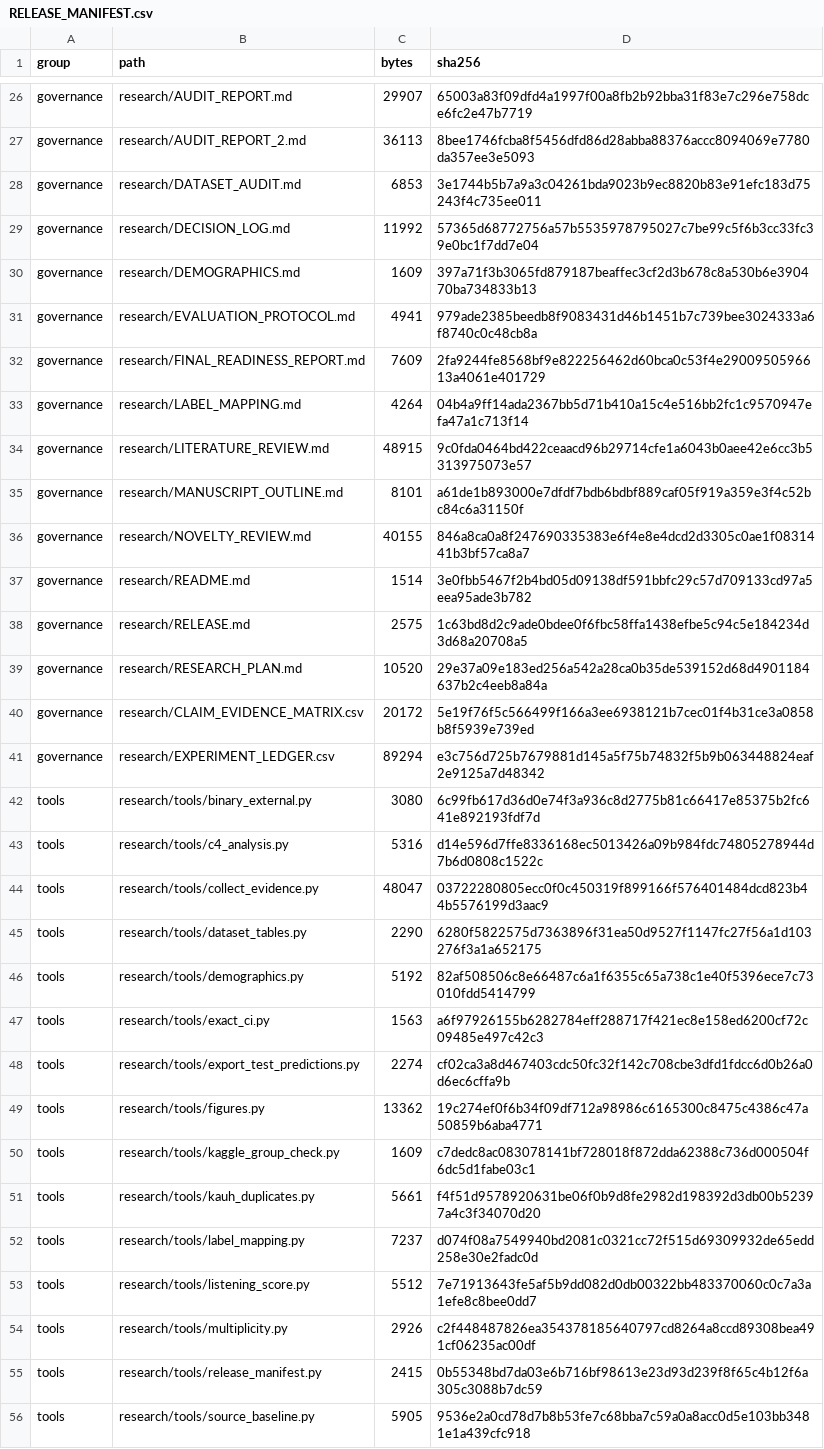
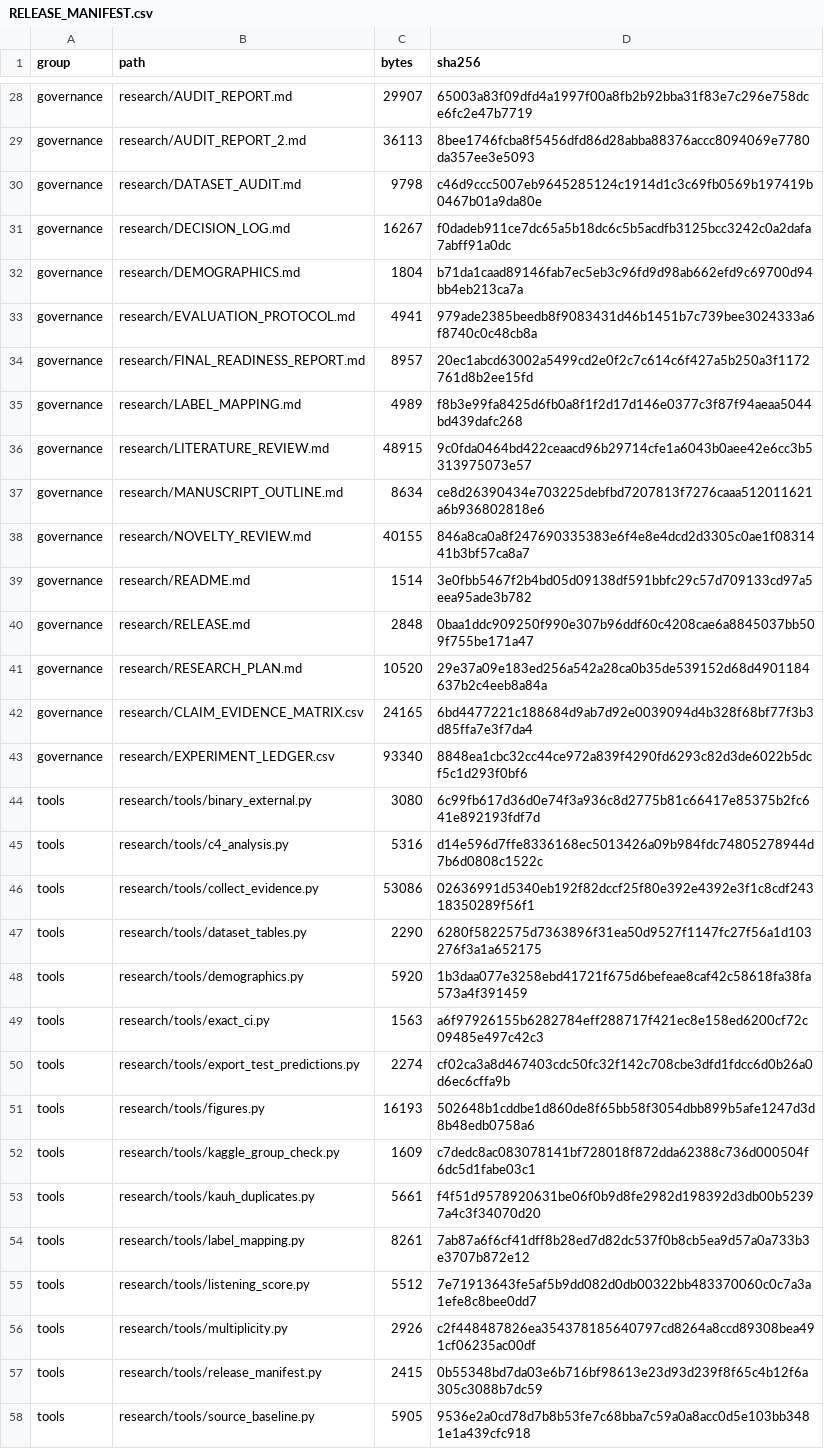
Before and after one commit to Oreniscool/Respiratory-diseases-recognition-through-respiratory-sound-with-the-help-of-deep-neural-network, a CSV file: research/RELEASE_MANIFEST.csv, drawn as a sheet; only a part is shown, gaps mark what is left out; the diff covers the shown part only.

```diff
--- a/research/RELEASE_MANIFEST.csv
+++ b/research/RELEASE_MANIFEST.csv
@@ -27,27 +29,27 @@ governance,research/AUDIT_REPORT.md,29907,65003a83f09dfd4a1997f00a8fb2b92bba31f8
 governance,research/AUDIT_REPORT_2.md,36113,8bee1746fcba8f5456dfd86d28abba88376accc8094069e7780da357ee3e5093
-governance,research/DATASET_AUDIT.md,6853,3e1744b5b7a9a3c04261bda9023b9ec8820b83e91efc183d75243f4c735ee011
-governance,research/DECISION_LOG.md,11992,57365d68772756a57b5535978795027c7be99c5f6b3cc33fc39e0bc1f7dd7e04
-governance,research/DEMOGRAPHICS.md,1609,397a71f3b3065fd879187beaffec3cf2d3b678c8a530b6e390470ba734833b13
+governance,research/DATASET_AUDIT.md,9798,c46d9ccc5007eb9645285124c1914d1c3c69fb0569b197419b0467b01a9da80e
+governance,research/DECISION_LOG.md,16267,f0dadeb911ce7dc65a5b18dc6c5b5acdfb3125bcc3242c0a2dafa7abff91a0dc
+governance,research/DEMOGRAPHICS.md,1804,b71da1caad89146fab7ec5eb3c96fd9d98ab662efd9c69700d94bb4eb213ca7a
 governance,research/EVALUATION_PROTOCOL.md,4941,979ade2385beedb8f9083431d46b1451b7c739bee3024333a6f8740c0c48cb8a
-governance,research/FINAL_READINESS_REPORT.md,7609,2fa9244fe8568bf9e822256462d60bca0c53f4e2900950596613a4061e401729
-governance,research/LABEL_MAPPING.md,4264,04b4a9ff14ada2367bb5d71b410a15c4e516bb2fc1c9570947efa47a1c713f14
+governance,research/FINAL_READINESS_REPORT.md,8957,20ec1abcd63002a5499cd2e0f2c7c614c6f427a5b250a3f1172761d8b2ee15fd
+governance,research/LABEL_MAPPING.md,4989,f8b3e99fa8425d6fb0a8f1f2d17d146e0377c3f87f94aeaa5044bd439dafc268
 governance,research/LITERATURE_REVIEW.md,48915,9c0fda0464bd422ceaacd96b29714cfe1a6043b0aee42e6cc3b5313975073e57
-governance,research/MANUSCRIPT_OUTLINE.md,8101,a61de1b893000e7dfdf7bdb6bdbf889caf05f919a359e3f4c52bc84c6a31150f
+governance,research/MANUSCRIPT_OUTLINE.md,8634,ce8d26390434e703225debfbd7207813f7276caaa512011621a6b936802818e6
 governance,research/NOVELTY_REVIEW.md,40155,846a8ca0a8f247690335383e6f4e8e4dcd2d3305c0ae1f0831441b3bf57ca8a7
 governance,research/README.md,1514,3e0fbb5467f2b4bd05d09138df591bbfc29c57d709133cd97a5eea95ade3b782
-governance,research/RELEASE.md,2575,1c63bd8d2c9ade0bdee0f6fbc58ffa1438efbe5c94c5e184234d3d68a20708a5
+governance,research/RELEASE.md,2848,0baa1ddc909250f990e307b96ddf60c4208cae6a8845037bb509f755be171a47
 governance,research/RESEARCH_PLAN.md,10520,29e37a09e183ed256a542a28ca0b35de539152d68d4901184637b2c4eeb8a84a
-governance,research/CLAIM_EVIDENCE_MATRIX.csv,20172,5e19f76f5c566499f166a3ee6938121b7cec01f4b31ce3a0858b8f5939e739ed
-governance,research/EXPERIMENT_LEDGER.csv,89294,e3c756d725b7679881d145a5f75b74832f5b9b063448824eaf2e9125a7d48342
+governance,research/CLAIM_EVIDENCE_MATRIX.csv,24165,6bd4477221c188684d9ab7d92e0039094d4b328f68bf77f3b3d85ffa7e3f7da4
+governance,research/EXPERIMENT_LEDGER.csv,93340,8848ea1cbc32cc44ce972a839f4290fd6293c82d3de6022b5dcf5c1d293f0bf6
 tools,research/tools/binary_external.py,3080,6c99fb617d36d0e74f3a936c8d2775b81c66417e85375b2fc641e892193fdf7d
 tools,research/tools/c4_analysis.py,5316,d14e596d7ffe8336168ec5013426a09b984fdc74805278944d7b6d0808c1522c
-tools,research/tools/collect_evidence.py,48047,03722280805ecc0f0c450319f899166f576401484dcd823b44b5576199d3aac9
+tools,research/tools/collect_evidence.py,53086,02636991d5340eb192f82dccf25f80e392e4392e3f1c8cdf24318350289f56f1
 tools,research/tools/dataset_tables.py,2290,6280f5822575d7363896f31ea50d9527f1147fc27f56a1d103276f3a1a652175
-tools,research/tools/demographics.py,5192,82af508506c8e66487c6a1f6355c65a738c1e40f5396ece7c73010fdd5414799
+tools,research/tools/demographics.py,5920,1b3daa077e3258ebd41721f675d6befeae8caf42c58618fa38fa573a4f391459
 tools,research/tools/exact_ci.py,1563,a6f97926155b6282784eff288717f421ec8e158ed6200cf72c09485e497c42c3
 tools,research/tools/export_test_predictions.py,2274,cf02ca3a8d467403cdc50fc32f142c708cbe3dfd1fdcc6d0b26a0d6ec6cffa9b
-tools,research/tools/figures.py,13362,19c274ef0f6b34f09df712a98986c6165300c8475c4386c47a50859b6aba4771
+tools,research/tools/figures.py,16193,502648b1cddbe1d860de8f65bb58f3054dbb899b5afe1247d3d8b48edb0758a6
 tools,research/tools/kaggle_group_check.py,1609,c7dedc8ac083078141bf728018f872dda62388c736d000504f6dc5d1fabe03c1
 tools,research/tools/kauh_duplicates.py,5661,f4f51d9578920631be06f0b9d8fe2982d198392d3db00b52397a4c3f34070d20
-tools,research/tools/label_mapping.py,7237,d074f08a7549940bd2081c0321cc72f515d69309932de65edd258e30e2fadc0d
+tools,research/tools/label_mapping.py,8261,7ab87a6f6cf41dff8b28ed7d82dc537f0b8cb5ea9d57a0a733b3e3707b872e12
 tools,research/tools/listening_score.py,5512,7e71913643fe5af5b9dd082d0db00322bb483370060c0c7a3a1efe8c8bee0dd7
```
Also changed, not shown: 7 added rows elsewhere in this file, research/CLAIM_EVIDENCE_MATRIX.csv, research/EXPERIMENT_LEDGER.csv, 50 other files.
